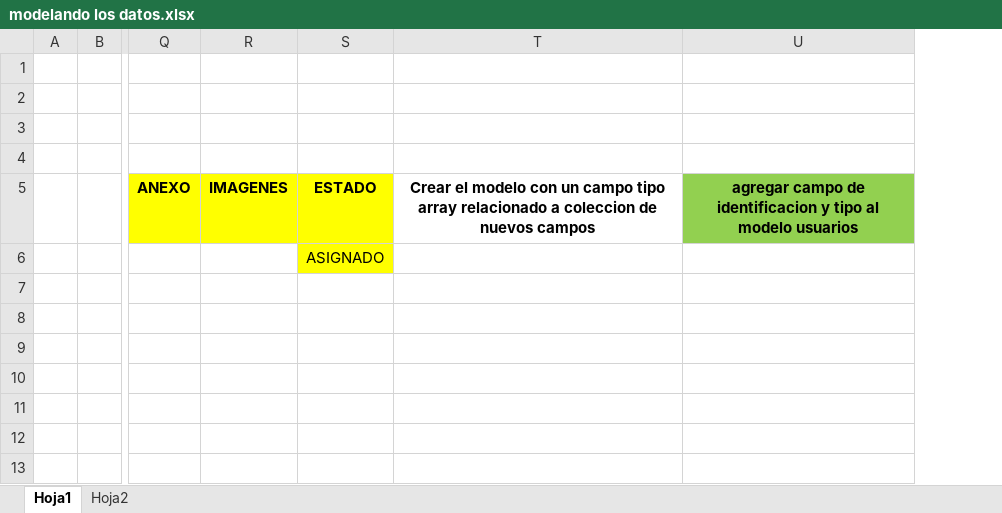
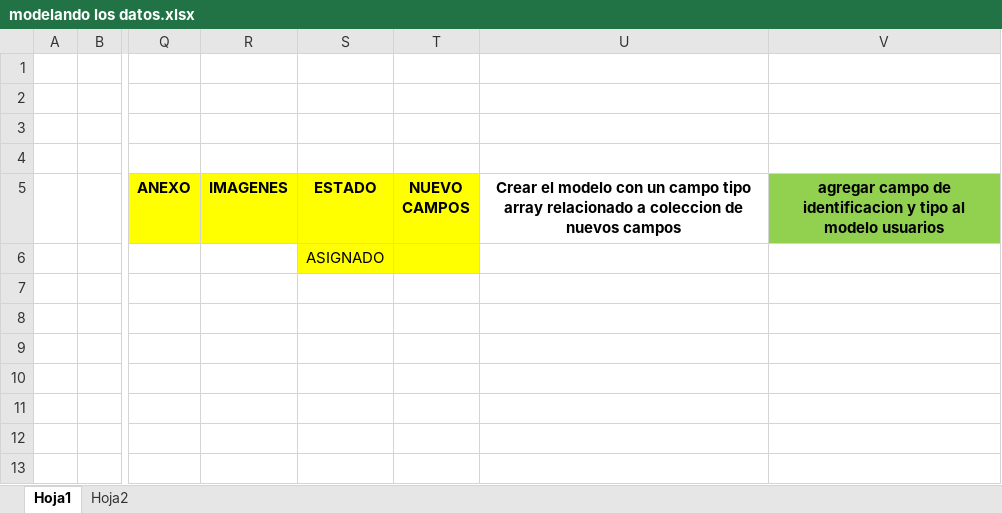
Before and after one commit to helmer9006/gessys-servidor, an Excel workbook: modelando los datos.xlsx, sheet Hoja1, drawn as a sheet; only a part is shown, gaps mark what is left out; values as stored, in another font and other column widths than the file's, no borders; the diff names each change by its address in the sheet, - before the commit and + after, or states it on an @@ line.

Commit message:
ajuste endpoint crear inventario, valor campos nuevos para almacenarlos

```diff
--- a/modelando los datos.xlsx (sheet Hoja1)
+++ b/modelando los datos.xlsx (sheet Hoja1)
+column T (NUEVO CAMPOS), empty
```
Also changed, not shown: 1 other file.
